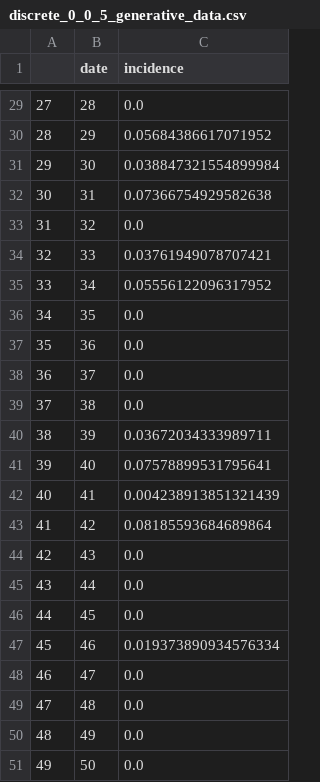
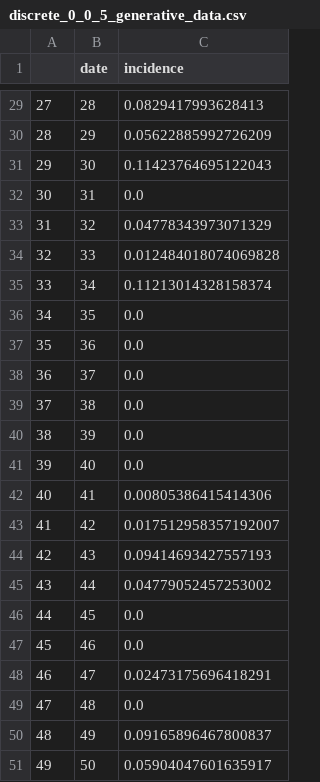
Before and after one commit to gabrielkasmi/projet_mcmc, a CSV file: discrete_0_0_5_generative_data.csv, drawn as a sheet; only a part is shown, gaps mark what is left out; the diff covers the shown part only.

```diff
--- a/discrete_0_0_5_generative_data.csv
+++ b/discrete_0_0_5_generative_data.csv
@@ -29,8 +29,8 @@
-27,28,0.0
-28,29,0.05684386617071952
-29,30,0.038847321554899984
-30,31,0.07366754929582638
-31,32,0.0
-32,33,0.03761949078707421
-33,34,0.05556122096317952
+27,28,0.0829417993628413
+28,29,0.05622885992726209
+29,30,0.11423764695122043
+30,31,0.0
+31,32,0.04778343973071329
+32,33,0.012484018074069828
+33,34,0.11213014328158374
 34,35,0.0
@@ -39,13 +39,13 @@
 37,38,0.0
-38,39,0.03672034333989711
-39,40,0.07578899531795641
-40,41,0.004238913851321439
-41,42,0.08185593684689864
-42,43,0.0
-43,44,0.0
+38,39,0.0
+39,40,0.0
+40,41,0.00805386415414306
+41,42,0.017512958357192007
+42,43,0.09414693427557193
+43,44,0.04779052457253002
 44,45,0.0
-45,46,0.019373890934576334
-46,47,0.0
+45,46,0.0
+46,47,0.02473175696418291
 47,48,0.0
-48,49,0.0
-49,50,0.0
+48,49,0.09165896467800837
+49,50,0.05904047601635917
```
Also changed, not shown: 27 edited cells elsewhere in this file, generative_data.csv, generative_prevalence.csv, 6 other files.
